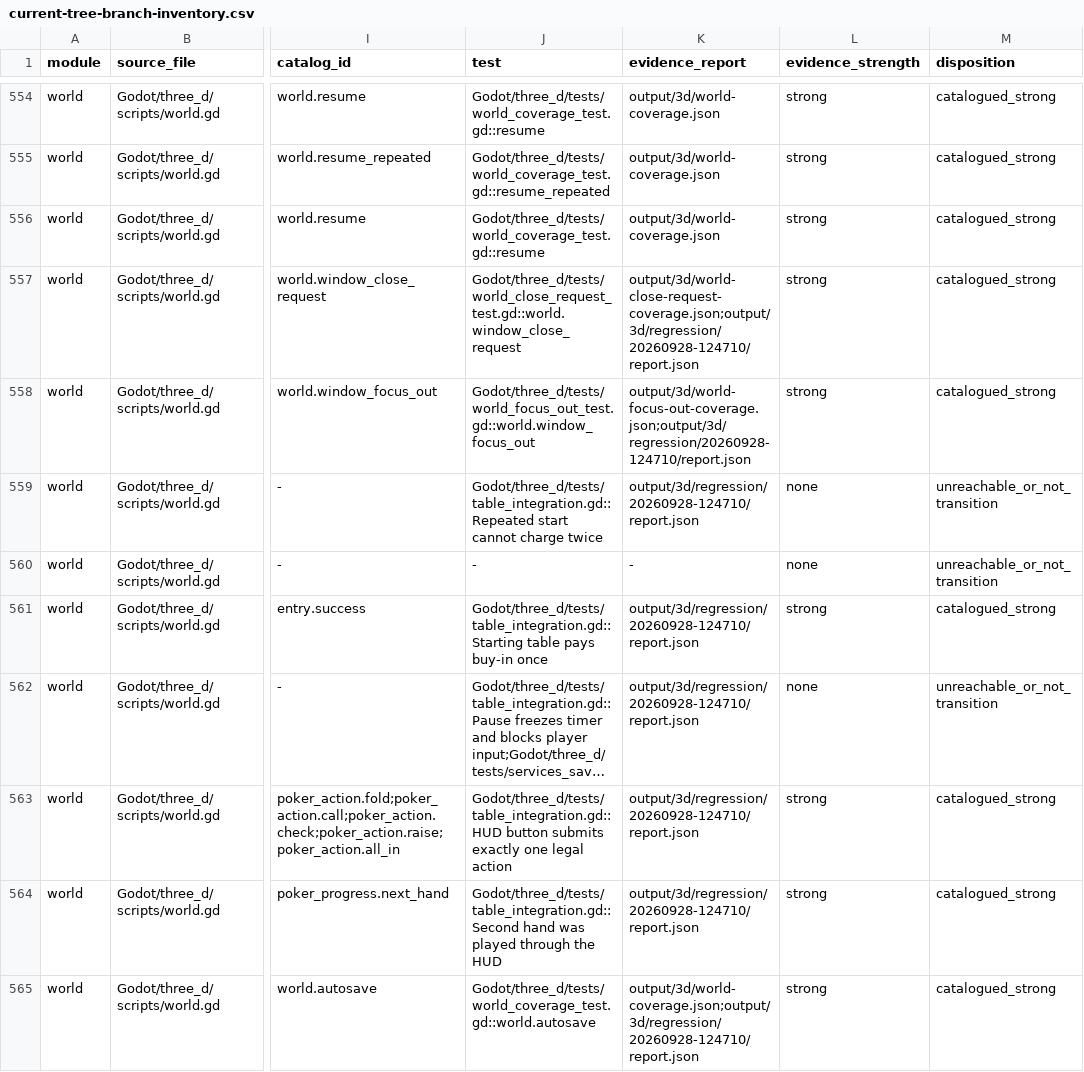
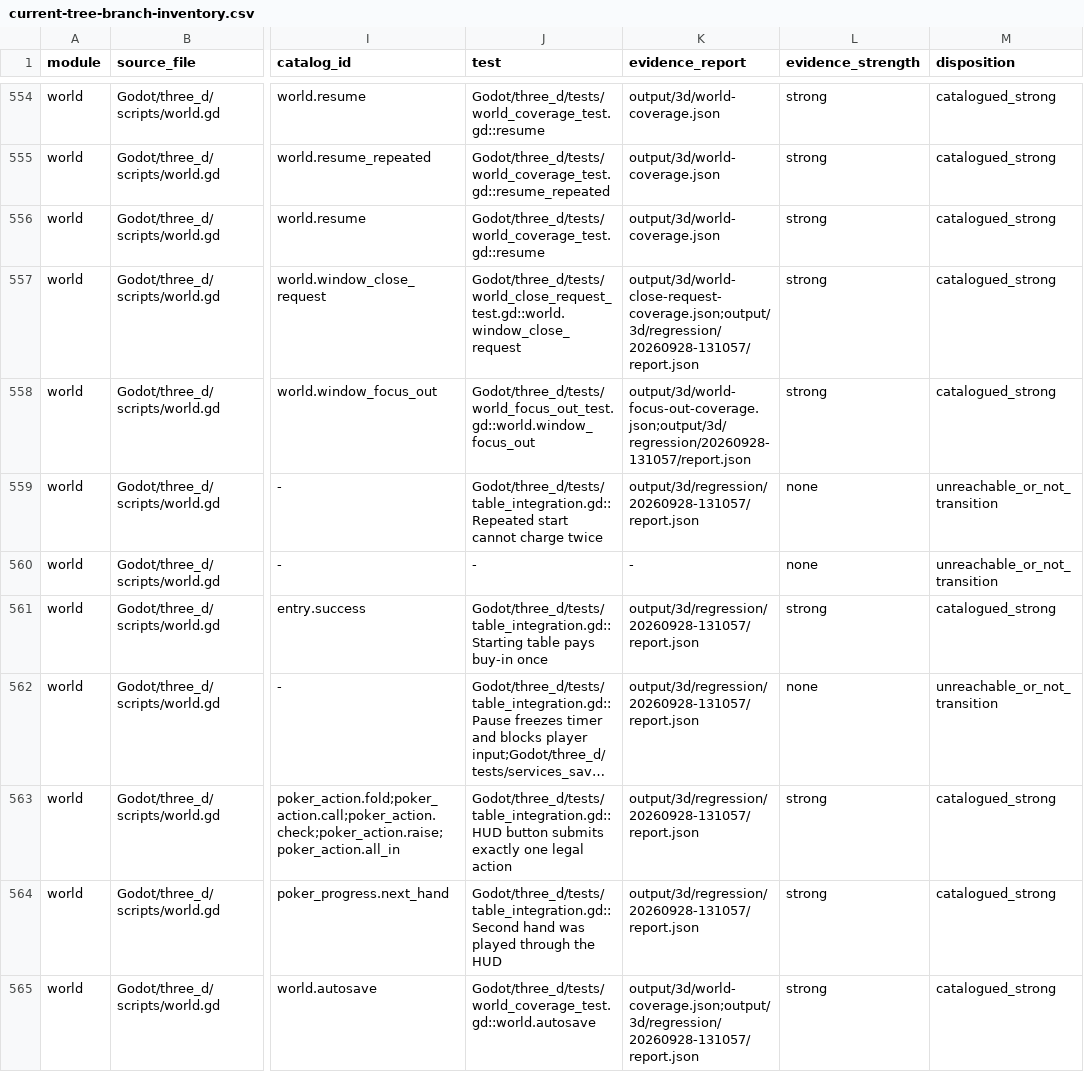
Before and after one commit to spring10-15/Texas-pub, a CSV file: docs/3d-production/external-handoff/A8-global-catalog-audit/current-tree-branch-inventory.csv, drawn as a sheet; only a part is shown, gaps mark what is left out; long unchanged cells end in …; the diff covers the shown part only; the diff names each change by its address in the sheet, - before the commit and + after, or states it on an @@ line.

Commit message:
audit: refresh current opponent and transition evidence

```diff
--- a/docs/3d-production/external-handoff/A8-global-catalog-audit/current-tree-branch-inventory.csv
+++ b/docs/3d-production/external-handoff/A8-global-catalog-audit/current-tree-branch-inventory.csv
-K557 (evidence_report): output/3d/world-close-request-coverage.json;output/3d/regression/20260928-124710/report.json
+K557 (evidence_report): output/3d/world-close-request-coverage.json;output/3d/regression/20260928-131057/report.json
-K558 (evidence_report): output/3d/world-focus-out-coverage.json;output/3d/regression/20260928-124710/report.json
+K558 (evidence_report): output/3d/world-focus-out-coverage.json;output/3d/regression/20260928-131057/report.json
-K559 (evidence_report): output/3d/regression/20260928-124710/report.json
+K559 (evidence_report): output/3d/regression/20260928-131057/report.json
-K561:K564 (evidence_report): output/3d/regression/20260928-124710/report.json
+K561:K564 (evidence_report): output/3d/regression/20260928-131057/report.json
-K565 (evidence_report): output/3d/world-coverage.json;output/3d/regression/20260928-124710/report.json
+K565 (evidence_report): output/3d/world-coverage.json;output/3d/regression/20260928-131057/report.json
```
Also changed, not shown: 47 edited cells elsewhere in this file, 3 other files.
